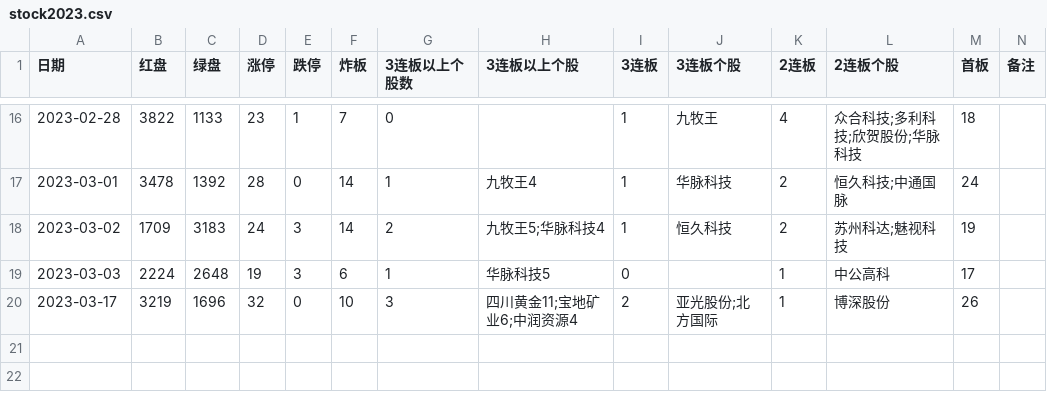
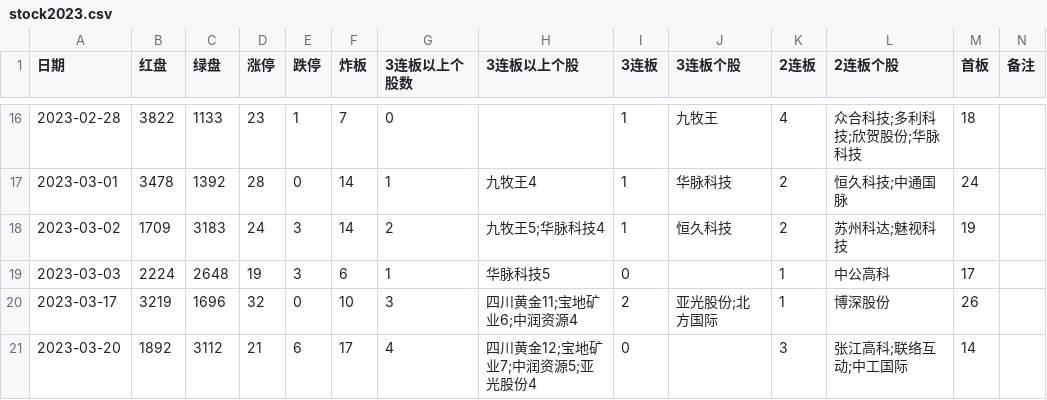
Before and after one commit to pangyouzhen/2023, a CSV file: sentiment/stock2023.csv, drawn as a sheet; only a part is shown, gaps mark what is left out; the diff names each change by its address in the sheet, - before the commit and + after, or states it on an @@ line.

```diff
--- a/sentiment/stock2023.csv
+++ b/sentiment/stock2023.csv
+row 21: 2023-03-20 | 1892 | 3112 | 21 | 6 | 17 | 4 | 四川黄金12;宝地矿业7;中润资源5;亚光股份4 | 0 |  | 3 | 张江高科;联络互动;中工国际 | 14
```
Also changed, not shown: 5 other files.
